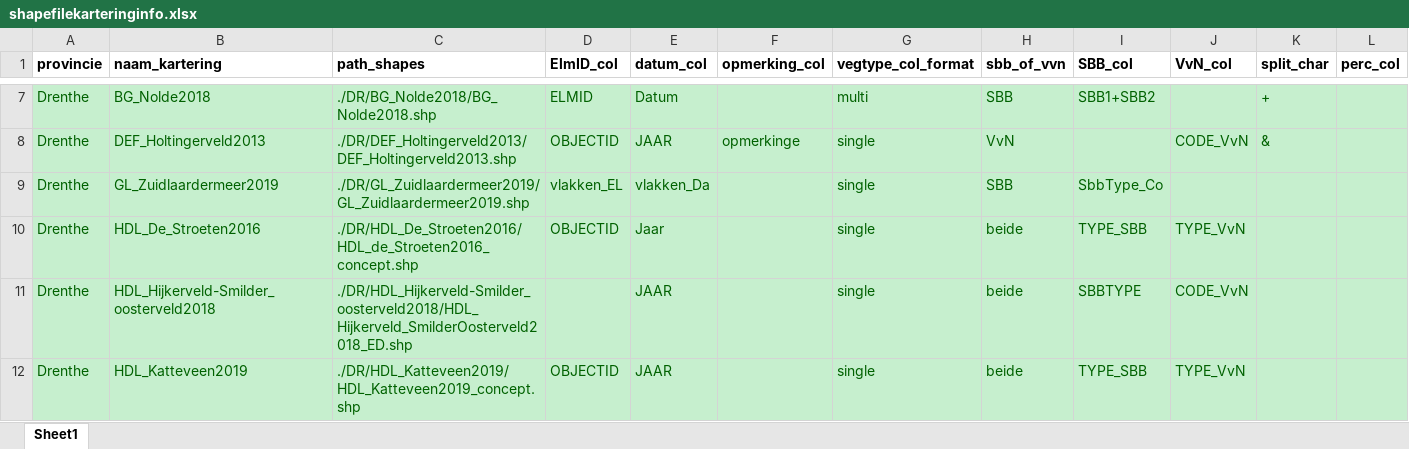
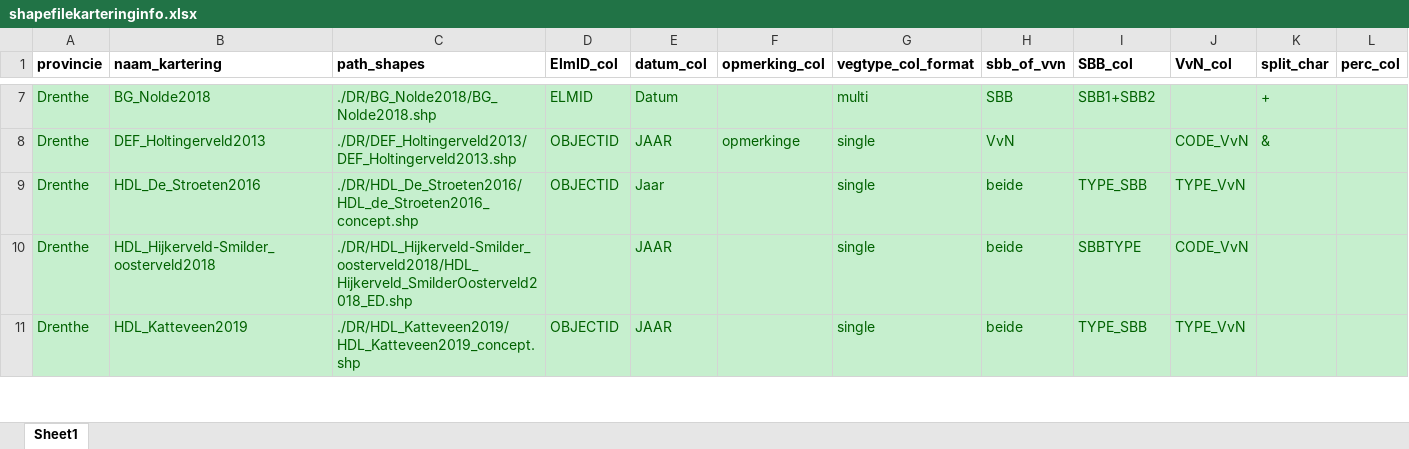
Before and after one commit to Spheer-ai/veg2hab, an Excel workbook: data/shapefilekarteringinfo.xlsx, sheet Sheet1, drawn as a sheet; only a part is shown, gaps mark what is left out; values as stored, in another font and other column widths than the file's, no borders; rows hold the shown columns only; the diff covers the shown part only; the diff names each change by its address in the sheet, - before the commit and + after, or states it on an @@ line.

```diff
--- a/data/shapefilekarteringinfo.xlsx (sheet Sheet1)
+++ b/data/shapefilekarteringinfo.xlsx (sheet Sheet1)
-row 9: Drenthe | GL_Zuidlaardermeer2019 | ./DR/GL_Zuidlaardermeer2019/GL_Zuidlaardermeer2019.shp | vlakken_EL | vlakken_Da |  | single | SBB | SbbType_Co
```
Also changed, not shown: 20 removed rows elsewhere in this sheet, data/Overzicht_vegetatiekarteringen.xlsx, data/accesskarteringinfo.xlsx, 3 other files.
